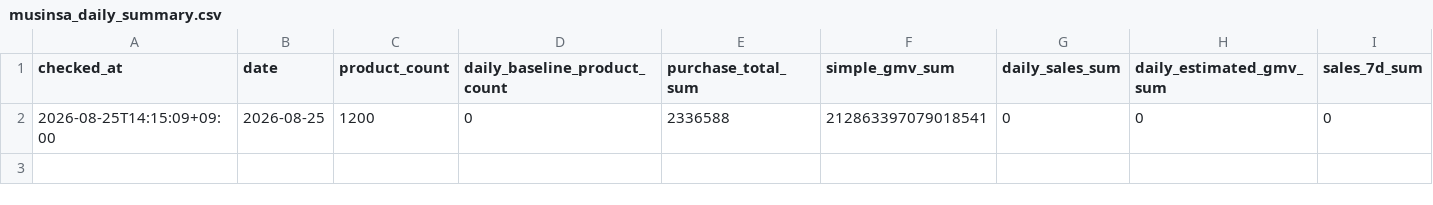
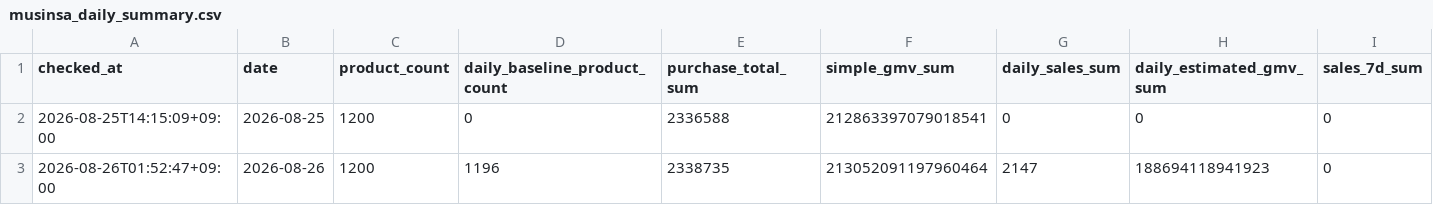
Before and after one commit to kwj-lab/-, a CSV file: musinsa_daily_summary.csv, drawn as a sheet; only a part is shown; rows hold the shown columns only; the diff names each change by its address in the sheet, - before the commit and + after, or states it on an @@ line.

```diff
--- a/musinsa_daily_summary.csv
+++ b/musinsa_daily_summary.csv
+row 3: 2026-08-26T01:52:47+09:00 | 2026-08-26 | 1200 | 1196 | 2338735 | 213052091197960464 | 2147 | 188694118941923 | 0
```
Also changed, not shown: musinsa_daily_brand_sales.csv, 2 other files.
